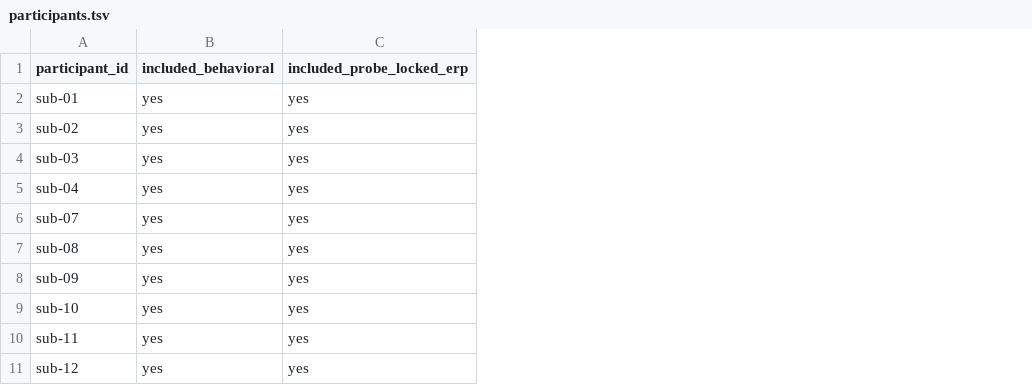
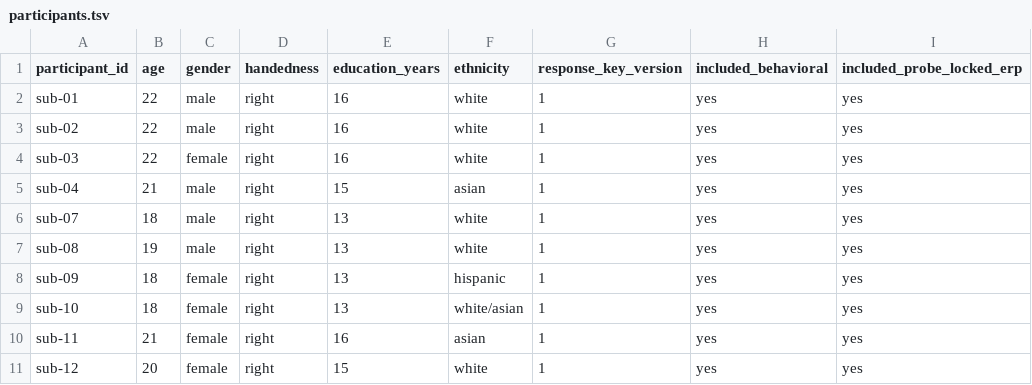
Before and after one commit to OpenNeuroDatasets/ds006979, a TSV file: participants.tsv, drawn as a sheet; only a part is shown; the diff names each change by its address in the sheet, - before the commit and + after, or states it on an @@ line.

Commit message:
[OpenNeuro] Recorded changes

```diff
--- a/participants.tsv
+++ b/participants.tsv
+column B (age), rows 2-11: 22 | 22 | 22 | 21 | 18 | 19 | 18 | 18 | 21 | 20
+column C (gender), rows 2-11: male | male | female | male | male | male | female | female | female | female
+column D (handedness), rows 2-11: all right
+column E (education_years), rows 2-11: 16 | 16 | 16 | 15 | 13 | 13 | 13 | 13 | 16 | 15
+column F (ethnicity), rows 2-11: white | white | white | asian | white | white | hispanic | white/asian | asian | white
+column G (response_key_version), rows 2-11: all 1
```
